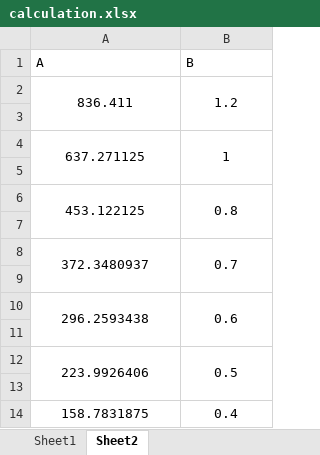
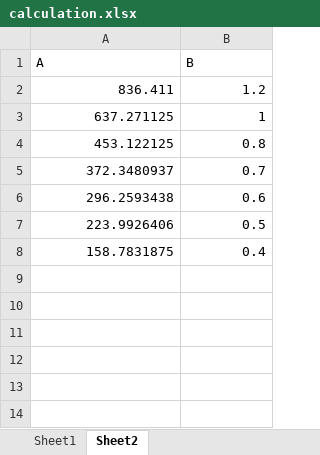
Before and after one commit to hwg2422/calculation-tool, an Excel workbook: calculation.xlsx, sheet Sheet2, drawn as a sheet; values as stored, in another font and other column widths than the file's, no borders; removed rows and columns are numbered as before the commit, all else as after; the diff names each change by its address in the sheet, - before the commit and + after, or states it on an @@ line.

```diff
--- a/calculation.xlsx (sheet Sheet2)
+++ b/calculation.xlsx (sheet Sheet2)
-A2:B2 alignment: center
+A2:B2 alignment: right
-A2:A3 merged
-B2:B3 merged
-row 3: (empty)
-A3:B3 alignment: center
+A3:B3 alignment: right
-A4:A5 merged
-B4:B5 merged
-row 5: (empty)
-A4:B4 alignment: center
+A4:B4 alignment: right
-A6:A7 merged
-B6:B7 merged
-row 7: (empty)
-A5:B5 alignment: center
+A5:B5 alignment: right
-A8:A9 merged
-B8:B9 merged
-row 9: (empty)
-A6:B6 alignment: center
+A6:B6 alignment: right
-A10:A11 merged
-B10:B11 merged
-row 11: (empty)
-A7:B7 alignment: center
+A7:B7 alignment: right
-A12:A13 merged
-B12:B13 merged
-row 13: (empty)
-A8:B8 alignment: center
+A8:B8 alignment: right
```
Also changed, not shown: 3 other files.
